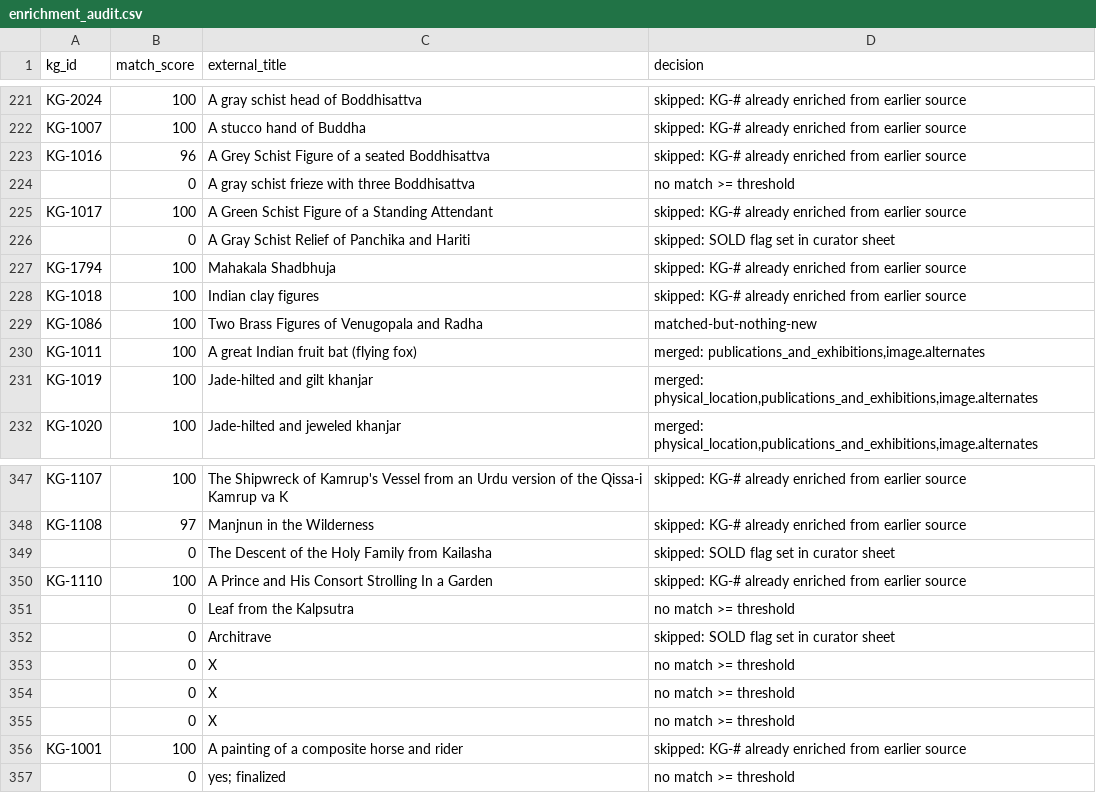
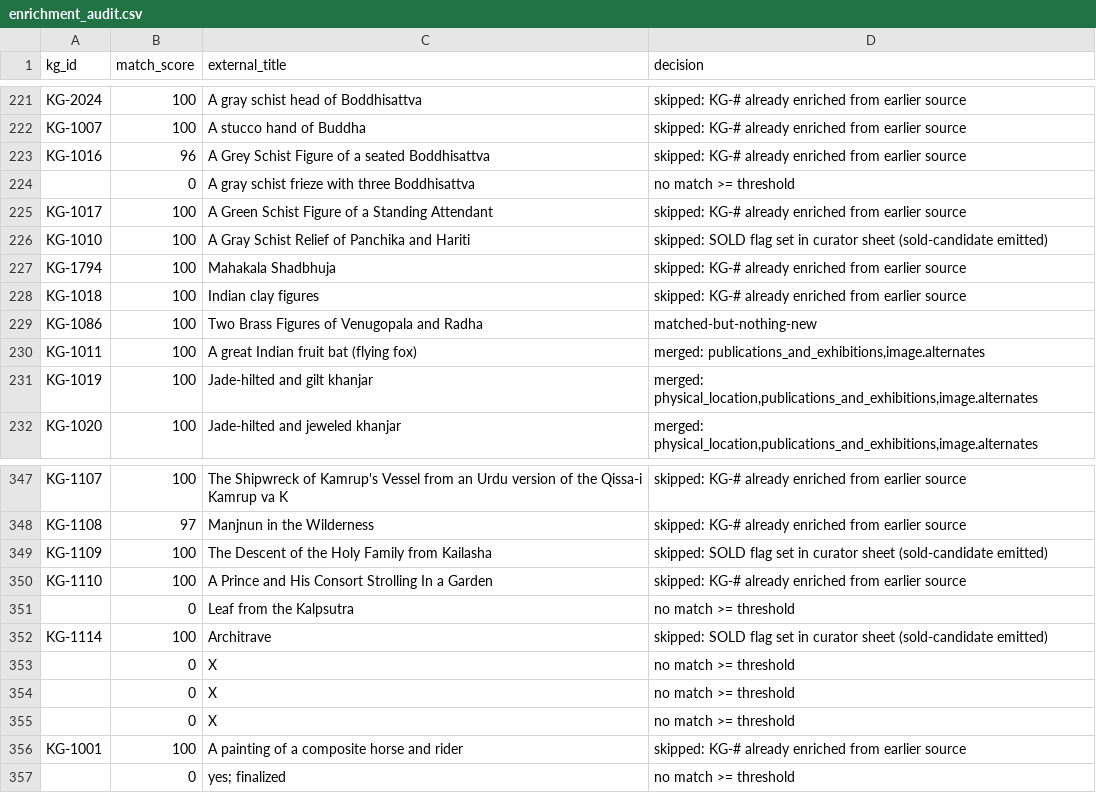
Before and after one commit to kapoorgalleries/kapoorgalleries, a CSV file: data/enrichment_audit.csv, drawn as a sheet; only a part is shown, gaps mark what is left out.

```diff
--- a/data/enrichment_audit.csv
+++ b/data/enrichment_audit.csv
@@ -236,3 +236,3 @@ KG-1016,96,A Grey Schist Figure of a seated Boddhisattva,skipped: KG-# already e
 KG-1017,100,A Green Schist Figure of a Standing Attendant,skipped: KG-# already enriched from earlier source
-,0,A Gray Schist Relief of Panchika and Hariti,skipped: SOLD flag set in curator sheet
+KG-1010,100,A Gray Schist Relief of Panchika and Hariti,skipped: SOLD flag set in curator sheet (sold-candidate emitted)
 KG-1794,100,Mahakala Shadbhuja,skipped: KG-# already enriched from earlier source
@@ -359,6 +359,6 @@ KG-1107,100,The Shipwreck of Kamrup's Vessel from an Urdu version of the Qissa-i
 KG-1108,97,Manjnun in the Wilderness,skipped: KG-# already enriched from earlier source
-,0,The Descent of the Holy Family from Kailasha,skipped: SOLD flag set in curator sheet
+KG-1109,100,The Descent of the Holy Family from Kailasha,skipped: SOLD flag set in curator sheet (sold-candidate emitted)
 KG-1110,100,A Prince and His Consort Strolling In a Garden,skipped: KG-# already enriched from earlier source
 ,0,Leaf from the Kalpsutra,no match >= threshold
-,0,Architrave,skipped: SOLD flag set in curator sheet
+KG-1114,100,Architrave,skipped: SOLD flag set in curator sheet (sold-candidate emitted)
 ,0,X,no match >= threshold
```
Also changed, not shown: 11 other files.
